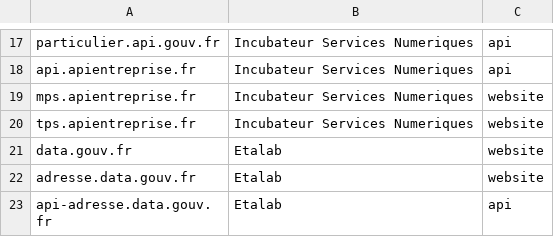
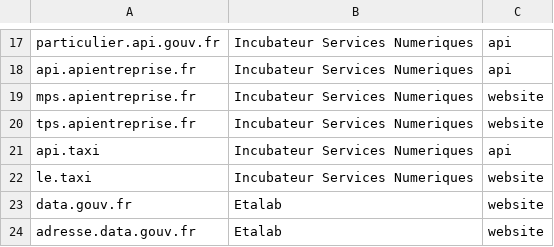
Before and after one commit to betagouv/verif.site, a CSV file: data/sites.csv, drawn as a sheet; only a part is shown, gaps mark what is left out; the shorter side is filled out with more unchanged rows.

Commit message:
add le.taxi and api.taxi

```diff
--- a/data/sites.csv
+++ b/data/sites.csv
@@ -20,2 +20,4 @@ mps.apientreprise.fr,Incubateur Services Numeriques,website
 tps.apientreprise.fr,Incubateur Services Numeriques,website
+api.taxi,Incubateur Services Numeriques,api
+le.taxi,Incubateur Services Numeriques,website
 data.gouv.fr,Etalab,website
```
